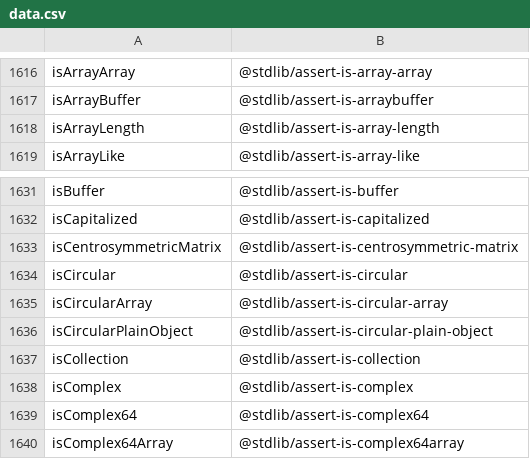
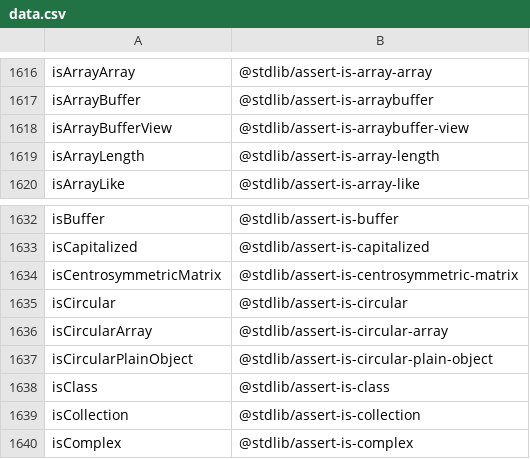
Before and after one commit to stdlib-js/namespace, a CSV file: alias2standalone/data/data.csv, drawn as a sheet; only a part is shown, gaps mark what is left out; the shorter side is filled out with more unchanged rows; the diff names each change by its address in the sheet, - before the commit and + after, or states it on an @@ line.

```diff
--- a/alias2standalone/data/data.csv
+++ b/alias2standalone/data/data.csv
+row 1618: isArrayBufferView | @stdlib/assert-is-arraybuffer-view
+row 1638: isClass | @stdlib/assert-is-class
```
Also changed, not shown: alias2pkg/data/data.csv, pkg2alias/data/data.csv, 29 other files.
